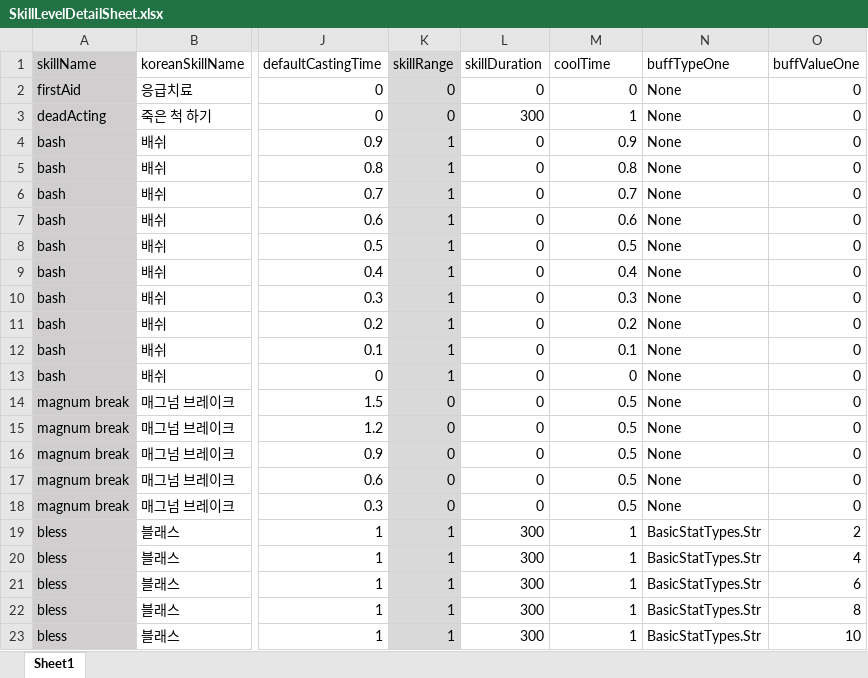
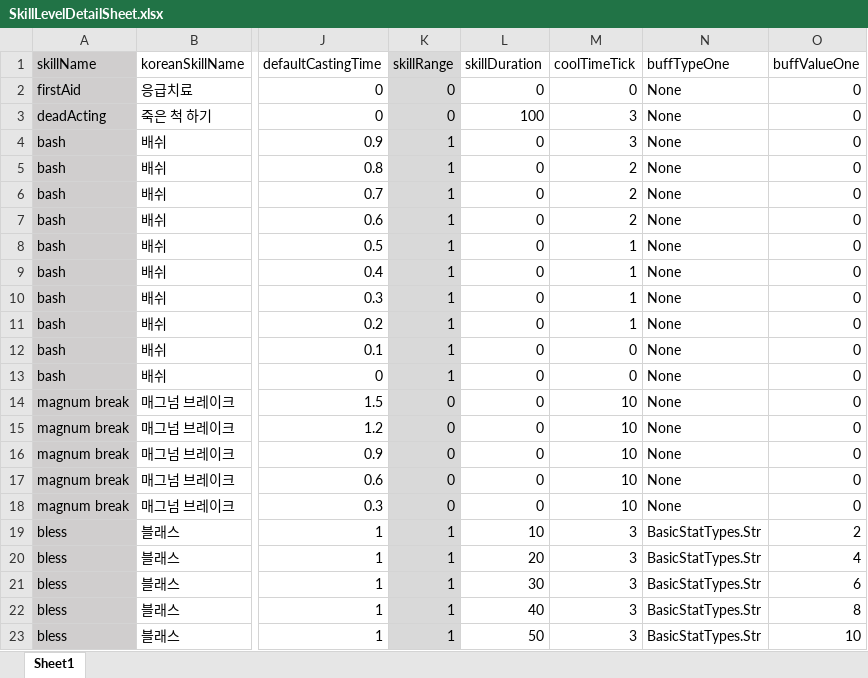
Before and after one commit to parechae123/RagnarokLike, an Excel workbook: URPRagProjectSingle/Assets/Characters/Skills/DataSheet/SkillLevelDetailSheet.xlsx, sheet Sheet1, drawn as a sheet; only a part is shown, gaps mark what is left out; values as stored, in another font and other column widths than the file's, no borders; the diff names each change by its address in the sheet, - before the commit and + after, or states it on an @@ line.

```diff
--- a/URPRagProjectSingle/Assets/Characters/Skills/DataSheet/SkillLevelDetailSheet.xlsx (sheet Sheet1)
+++ b/URPRagProjectSingle/Assets/Characters/Skills/DataSheet/SkillLevelDetailSheet.xlsx (sheet Sheet1)
-M1: coolTime
+M1: coolTimeTick
-L3 (skillDuration): 300
+L3 (skillDuration): 100
-M3 (coolTimeTick): 1
+M3 (coolTimeTick): 3
-M4 (coolTimeTick): 0.9
+M4 (coolTimeTick): 3
-M5 (coolTimeTick): 0.8
+M5 (coolTimeTick): 2
-M6 (coolTimeTick): 0.7
+M6 (coolTimeTick): 2
-M7 (coolTimeTick): 0.6
+M7 (coolTimeTick): 2
-M8 (coolTimeTick): 0.5
+M8 (coolTimeTick): 1
-M9 (coolTimeTick): 0.4
+M9 (coolTimeTick): 1
-M10 (coolTimeTick): 0.3
+M10 (coolTimeTick): 1
-M11 (coolTimeTick): 0.2
+M11 (coolTimeTick): 1
-M12 (coolTimeTick): 0.1
+M12 (coolTimeTick): 0
-M14:M18 (coolTimeTick): 0.5
+M14:M18 (coolTimeTick): 10
-L19 (skillDuration): 300
+L19 (skillDuration): 10
-M19:M23 (coolTimeTick): 1
+M19:M23 (coolTimeTick): 3
-L20 (skillDuration): 300
+L20 (skillDuration): 20
-L21 (skillDuration): 300
+L21 (skillDuration): 30
-L22 (skillDuration): 300
+L22 (skillDuration): 40
-L23 (skillDuration): 300
+L23 (skillDuration): 50
```
Also changed, not shown: URPRagProjectSingle/Assets/Characters/Skills/DataSheet/SkillInfoDataSheet.xlsx, 35 other files.
